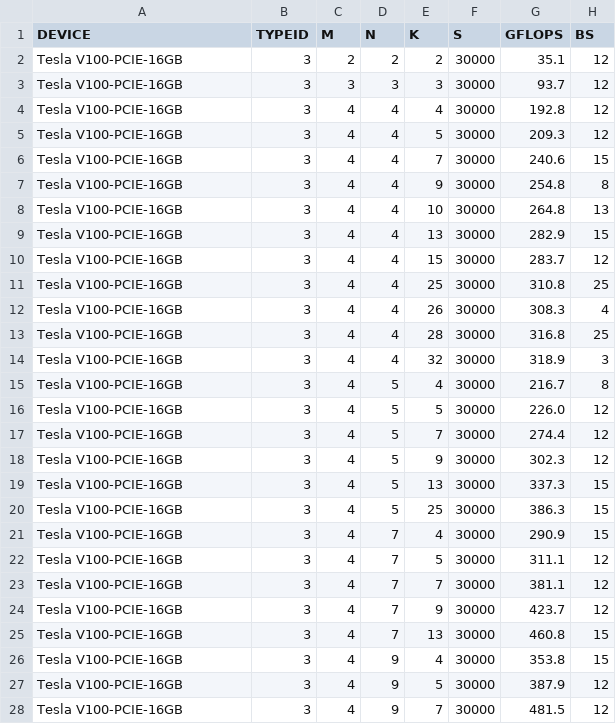
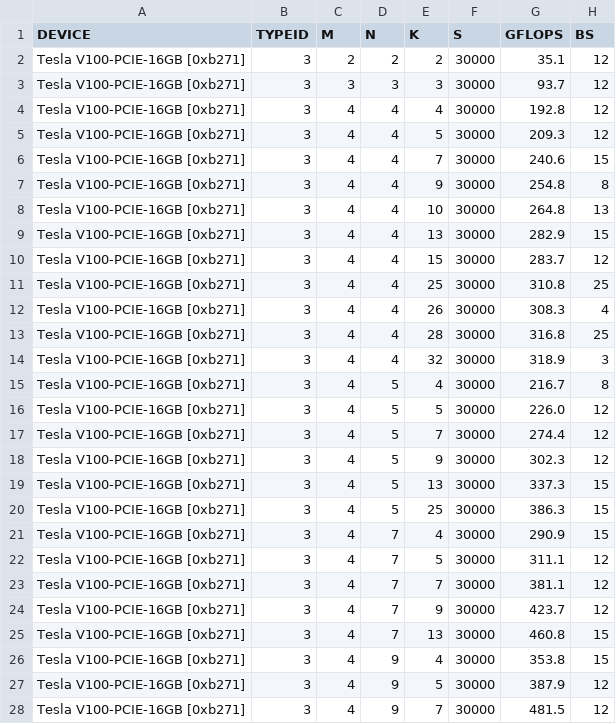
Before and after one commit to hfp/libxstream, a CSV file: opencl/smm/params/tune_multiply_V100.csv, drawn as a sheet; only a part is shown; the diff covers the shown part only; the diff names each change by its address in the sheet, - before the commit and + after, or states it on an @@ line.

Commit message:
Updated device-name with device-id.

```diff
--- a/opencl/smm/params/tune_multiply_V100.csv
+++ b/opencl/smm/params/tune_multiply_V100.csv
-A2:A28 (DEVICE): Tesla V100-PCIE-16GB
+A2:A28 (DEVICE): Tesla V100-PCIE-16GB [0xb271]
```
Also changed, not shown: 130 edited cells elsewhere in this file.
